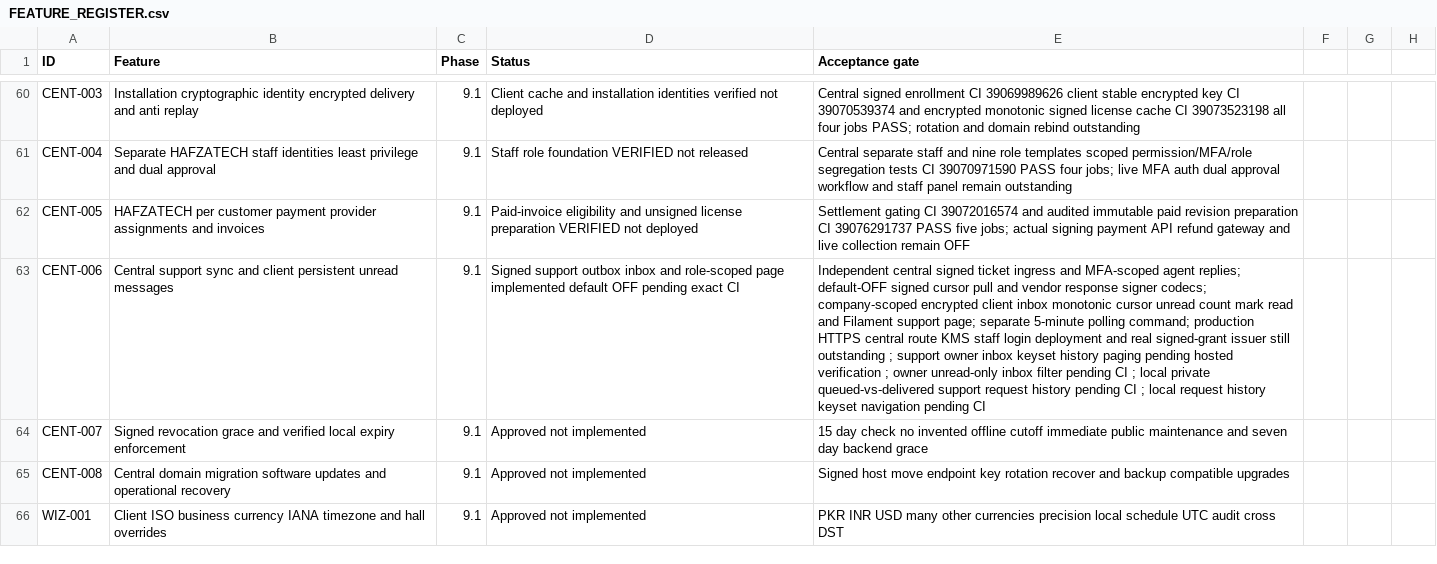
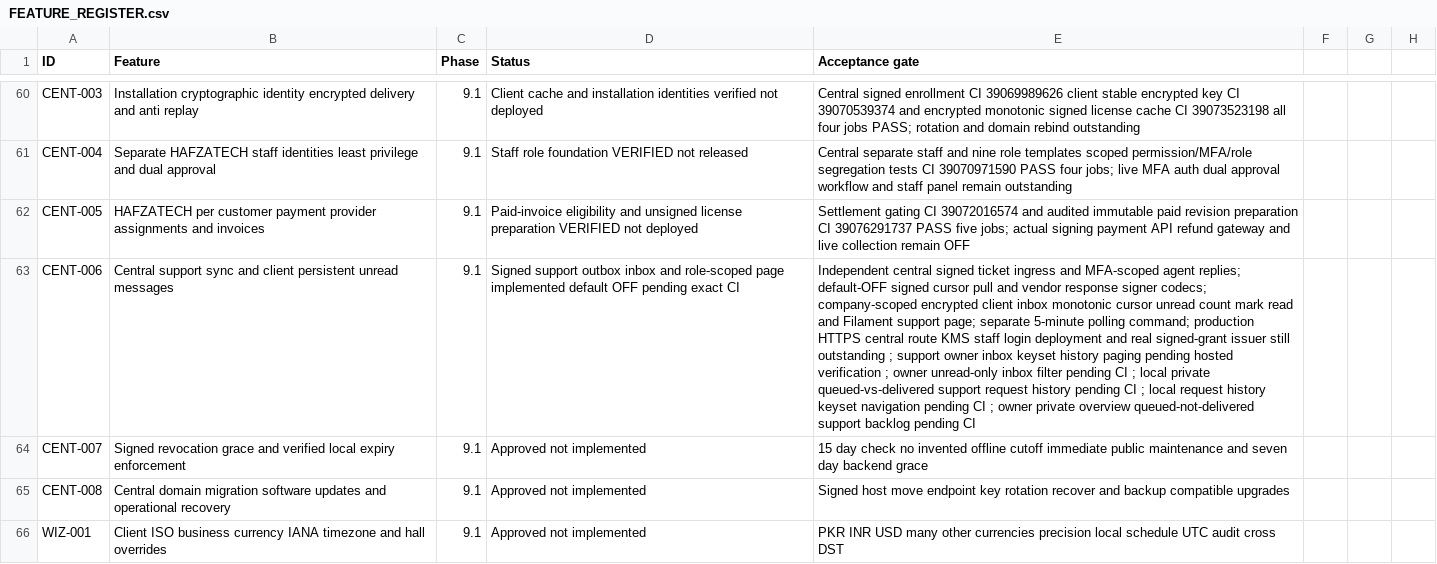
Before and after one commit to yasirskhan/Zargul-Silver-Marquee, a CSV file: docs/FEATURE_REGISTER.csv, drawn as a sheet; only a part is shown, gaps mark what is left out; the diff names each change by its address in the sheet, - before the commit and + after, or states it on an @@ line.

Commit message:
Support: show company-scoped locally queued request backlog on owner overview

```diff
--- a/docs/FEATURE_REGISTER.csv
+++ b/docs/FEATURE_REGISTER.csv
-E63 (Acceptance gate): …pending CI
+E63 (Acceptance gate): …pending CI ; owner private overview queued-not-delivered support backlog pending CI
```
Also changed, not shown: 4 other files.
